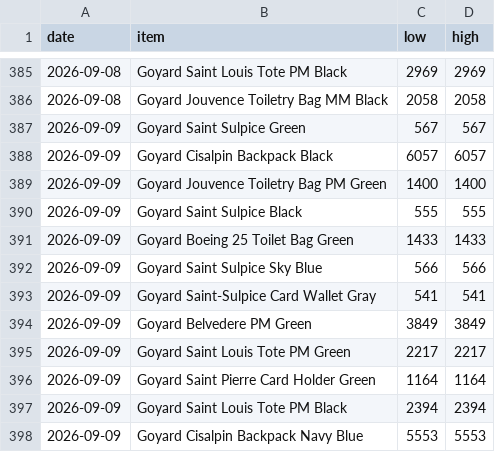
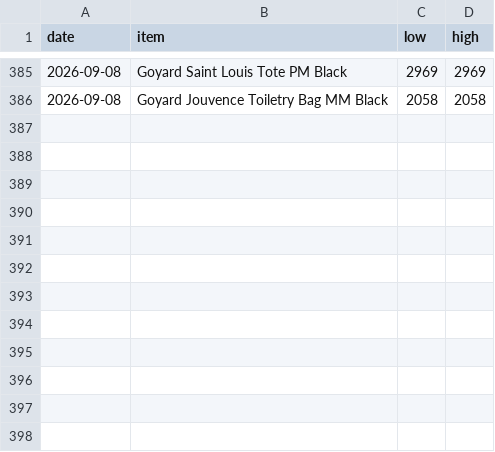
Before and after one commit to elibarzvi/demand-desk, a CSV file: data/exports/stockx-goyard.csv, drawn as a sheet; only a part is shown, gaps mark what is left out.

```diff
--- a/data/exports/stockx-goyard.csv
+++ b/data/exports/stockx-goyard.csv
@@ -386,13 +386 @@ date,item,low,high
 2026-09-08,Goyard Jouvence Toiletry Bag MM Black,2058,2058
-2026-09-09,Goyard Saint Sulpice Green,567,567
-2026-09-09,Goyard Cisalpin Backpack Black,6057,6057
-2026-09-09,Goyard Jouvence Toiletry Bag PM Green,1400,1400
-2026-09-09,Goyard Saint Sulpice Black,555,555
-2026-09-09,Goyard Boeing 25 Toilet Bag Green,1433,1433
-2026-09-09,Goyard Saint Sulpice Sky Blue,566,566
-2026-09-09,Goyard Saint-Sulpice Card Wallet Gray,541,541
-2026-09-09,Goyard Belvedere PM Green,3849,3849
-2026-09-09,Goyard Saint Louis Tote PM Green,2217,2217
-2026-09-09,Goyard Saint Pierre Card Holder Green,1164,1164
-2026-09-09,Goyard Saint Louis Tote PM Black,2394,2394
-2026-09-09,Goyard Cisalpin Backpack Navy Blue,5553,5553
```
Also changed, not shown: data/exports/fashionphile-condition.csv, data/exports/fashionphile.csv, 13 other files.
